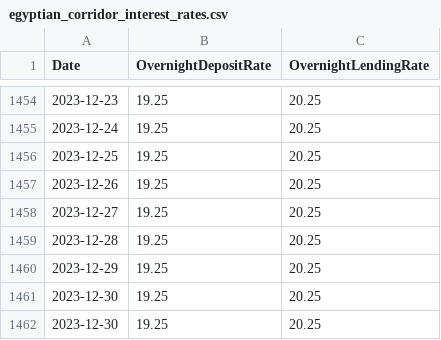
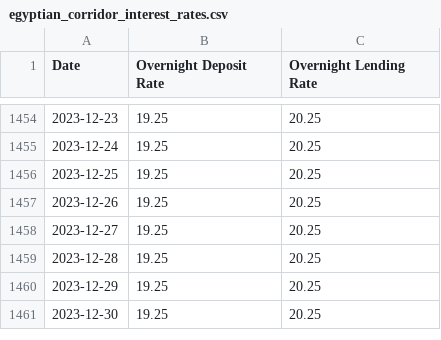
Before and after one commit to YoussefHawash/Beltone_Hackathon, a CSV file: InputData/Raw_Data/egyptian_corridor_interest_rates.csv (was Workout/Data/egyptian_corridor_interest_rates.csv), drawn as a sheet; only a part is shown, gaps mark what is left out; the diff names each change by its address in the sheet, - before the commit and + after, or states it on an @@ line.

```diff
--- a/Workout/Data/egyptian_corridor_interest_rates.csv
+++ b/InputData/Raw_Data/egyptian_corridor_interest_rates.csv
-B1: OvernightDepositRate
+B1: Overnight Deposit Rate
-C1: OvernightLendingRate
+C1: Overnight Lending Rate
-row 1461: 2023-12-30 | 19.25 | 20.25
```
Also changed, not shown: InputData/Raw_Data/crude_oil_prices.csv, InputData/Raw_Data/inflation_month_on_month.csv, 41 other files.
